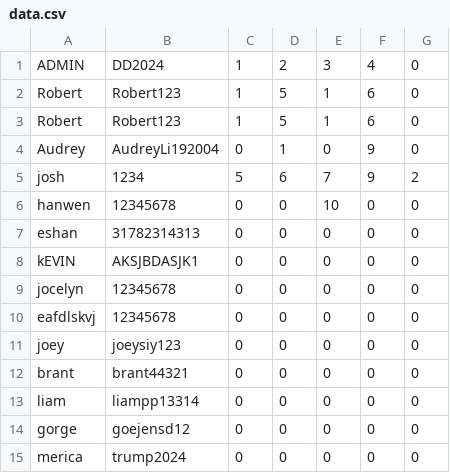
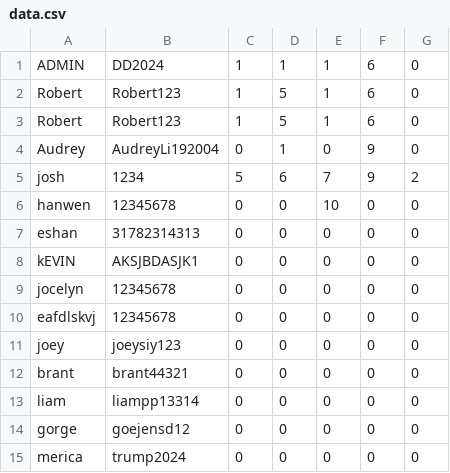
Before and after one commit to jocelyn-chang/digit-dynasty, a CSV file: data.csv, drawn as a sheet.

```diff
--- a/data.csv
+++ b/data.csv
@@ -1,2 +1,2 @@
-ADMIN,DD2024,1,2,3,4,0
+ADMIN,DD2024,1,1,1,6,0
 Robert,Robert123,1,5,1,6,0
```
Also changed, not shown: 1 other file.
